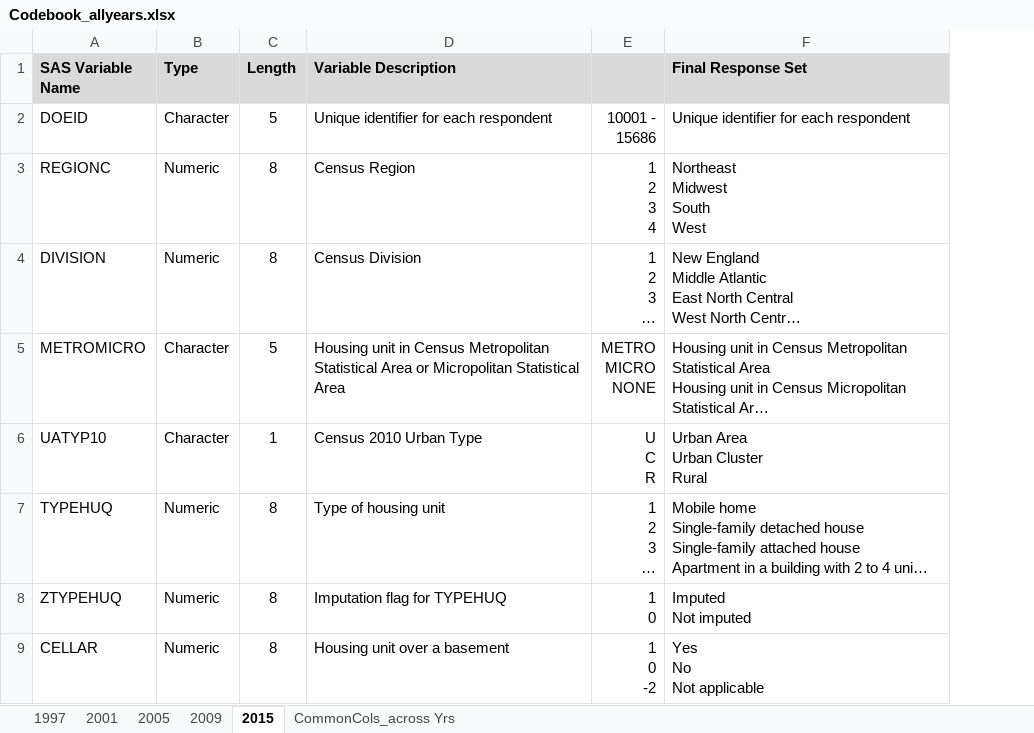
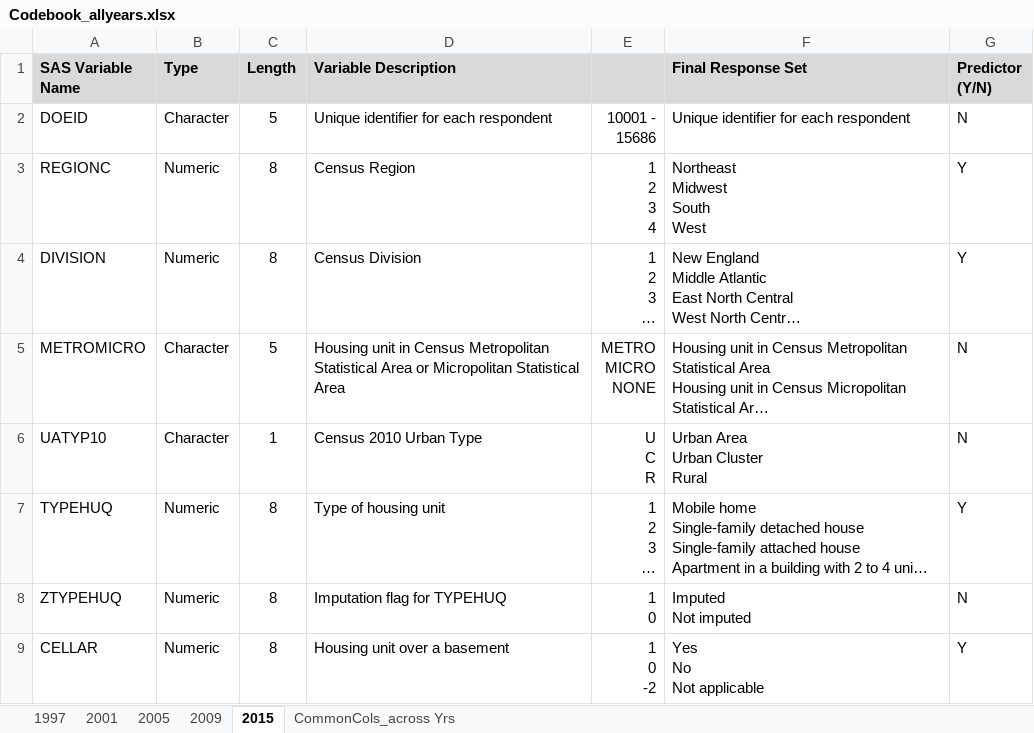
Before and after one commit to sigmanudude/ResidentialEnergyPrediction, an Excel workbook: dataforfinalproject/RawDataFiles/Codebooks/Codebook_allyears.xlsx, sheet 2015, drawn as a sheet; only a part is shown; long unchanged cells end in …; values as stored, in another font and other column widths than the file's, no borders; the diff names each change by its address in the sheet, - before the commit and + after, or states it on an @@ line.

Commit message:
FinalList of columns

```diff
--- a/dataforfinalproject/RawDataFiles/Codebooks/Codebook_allyears.xlsx (sheet 2015)
+++ b/dataforfinalproject/RawDataFiles/Codebooks/Codebook_allyears.xlsx (sheet 2015)
+column G (Predictor (Y/N)), rows 2-9: N | Y | Y | N | N | Y | N | Y
```
Also changed, not shown: sheet 2001, 8 other files.
